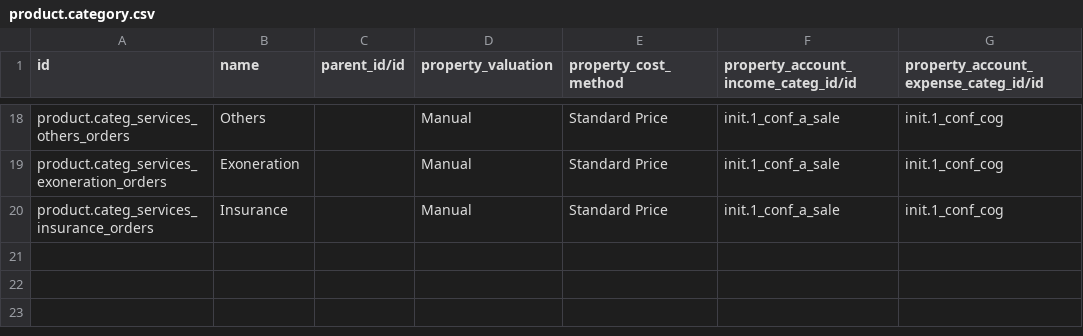
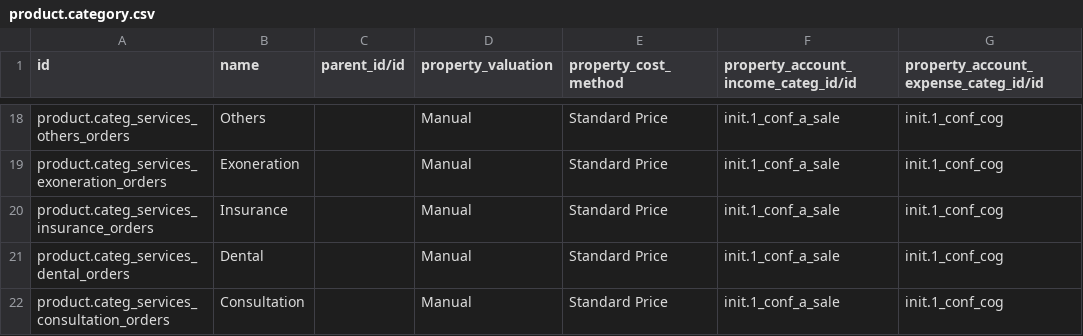
Before and after one commit to mekomsolutions/odoo-config-haiti, a CSV file: configuration/product_category/product.category.csv, drawn as a sheet; only a part is shown, gaps mark what is left out.

Commit message:
HSC-106: Add dental and consultation product categories (#28)

```diff
--- a/configuration/product_category/product.category.csv
+++ b/configuration/product_category/product.category.csv
@@ -20 +20,3 @@ product.categ_services_exoneration_orders,Exoneration,,Manual,Standard Price,ini
 product.categ_services_insurance_orders,Insurance,,Manual,Standard Price,init.1_conf_a_sale,init.1_conf_cog
+product.categ_services_dental_orders,Dental,,Manual,Standard Price,init.1_conf_a_sale,init.1_conf_cog
+product.categ_services_consultation_orders,Consultation,,Manual,Standard Price,init.1_conf_a_sale,init.1_conf_cog
```
